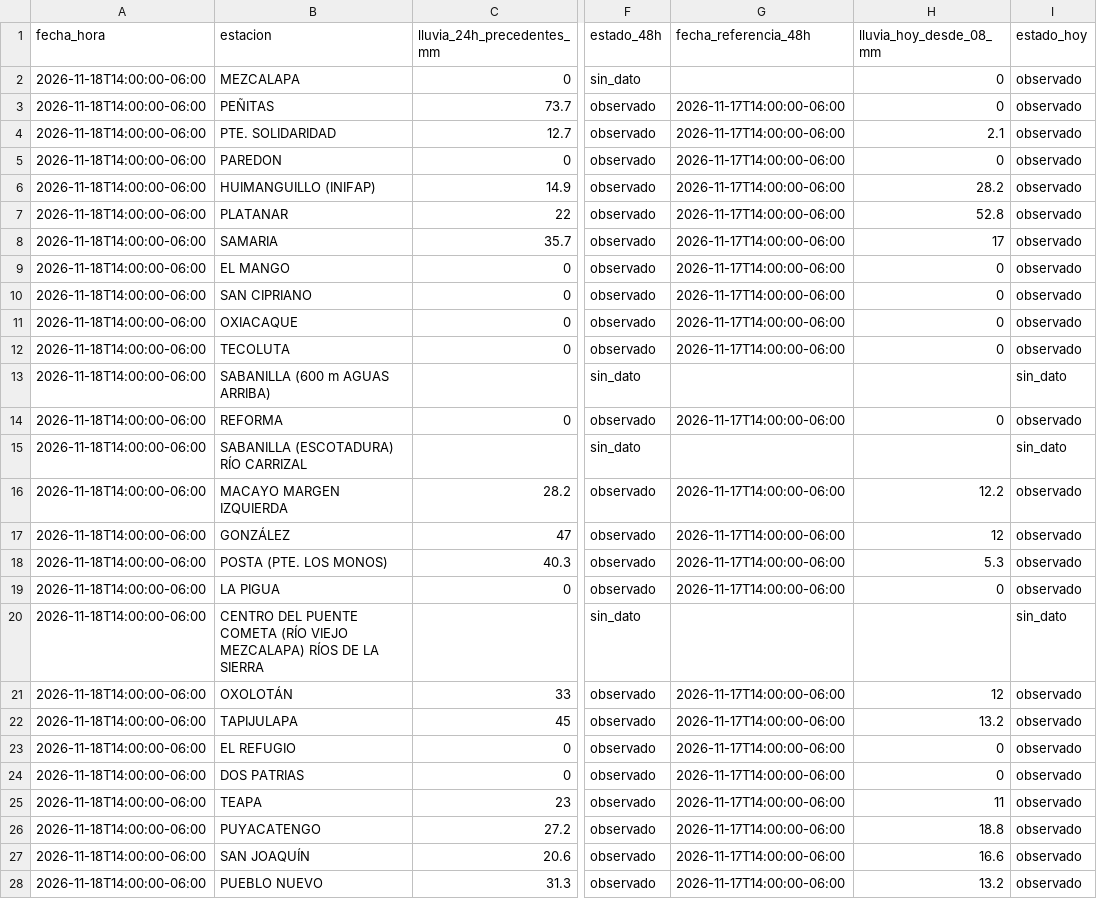
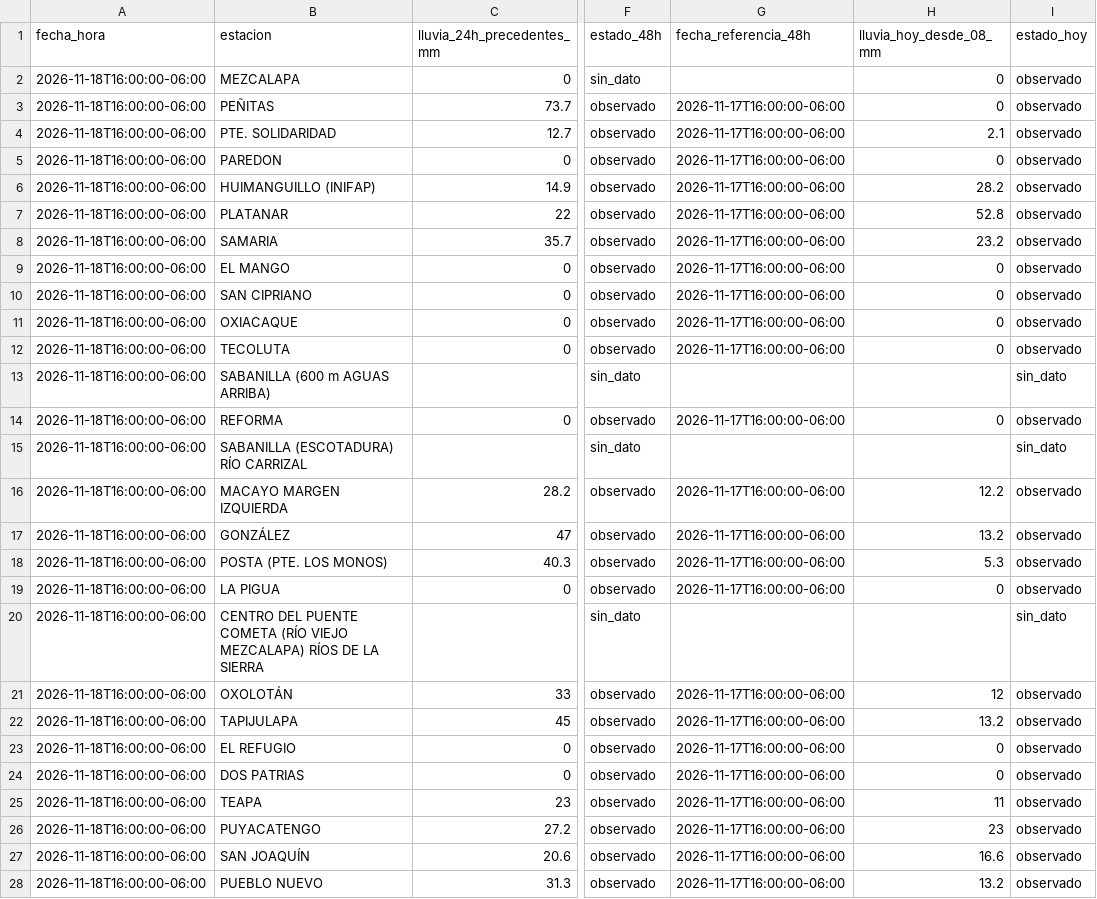
Before and after one commit to SISTEMAPCTAB/Agente-Hidrometeorologico-Cloud, a CSV file: data/niveles/Lluvia_CONAGUA/ultimo_corte.csv, drawn as a sheet; only a part is shown, gaps mark what is left out; the diff covers the shown part only; the diff names each change by its address in the sheet, - before the commit and + after, or states it on an @@ line.

```diff
--- a/data/niveles/Lluvia_CONAGUA/ultimo_corte.csv
+++ b/data/niveles/Lluvia_CONAGUA/ultimo_corte.csv
-A2:A28 (fecha_hora): 2026-11-18T14:00:00-06:00
+A2:A28 (fecha_hora): 2026-11-18T16:00:00-06:00
-G3:G12 (fecha_referencia_48h): 2026-11-17T14:00:00-06:00
+G3:G12 (fecha_referencia_48h): 2026-11-17T16:00:00-06:00
-H8 (lluvia_hoy_desde_08_mm): 17
+H8 (lluvia_hoy_desde_08_mm): 23.2
-G14 (fecha_referencia_48h): 2026-11-17T14:00:00-06:00
+G14 (fecha_referencia_48h): 2026-11-17T16:00:00-06:00
-G16:G19 (fecha_referencia_48h): 2026-11-17T14:00:00-06:00
+G16:G19 (fecha_referencia_48h): 2026-11-17T16:00:00-06:00
-H17 (lluvia_hoy_desde_08_mm): 12
+H17 (lluvia_hoy_desde_08_mm): 13.2
-G21:G28 (fecha_referencia_48h): 2026-11-17T14:00:00-06:00
+G21:G28 (fecha_referencia_48h): 2026-11-17T16:00:00-06:00
-H26 (lluvia_hoy_desde_08_mm): 18.8
+H26 (lluvia_hoy_desde_08_mm): 23
```
Also changed, not shown: 84 edited cells elsewhere in this file, data/niveles/Horario_Bifurcacion/niveles_horarios_bifurcacion.csv, data/niveles/Ultimo_Corte/ultimo_resumen.csv, 42 other files.
